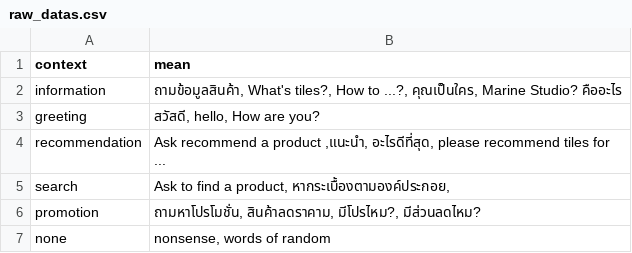
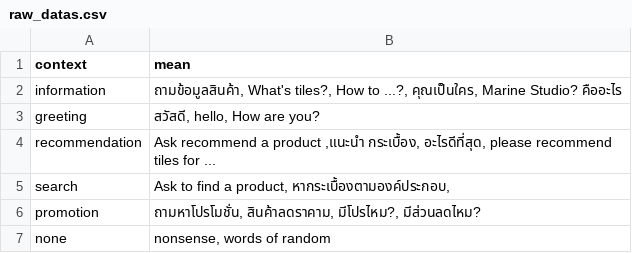
Before and after one commit to draftsama/chatbot-python-server, a CSV file: datas/raw_datas.csv, drawn as a sheet.

```diff
--- a/datas/raw_datas.csv
+++ b/datas/raw_datas.csv
@@ -3,4 +3,4 @@ information,"ถามข้อมูลสินค้า, What's tiles?, How t
 greeting,"สวัสดี, hello, How are you?"
-recommendation,"Ask recommend a product ,แนะนำ, อะไรดีที่สุด, please recommend tiles for ..."
-search,"Ask to find a product, หากระเบื้องตามองค์ประกอย, "
+recommendation,"Ask recommend a product ,แนะนำ กระเบื้อง, อะไรดีที่สุด, please recommend tiles for ..."
+search,"Ask to find a product, หากระเบื้องตามองค์ประกอบ, "
 promotion,"ถามหาโปรโมชั่น, สินค้าลดราคาม, มีโปรไหม?, มีส่วนลดไหม?"
```
Also changed, not shown: embeddings/embeddings_context.csv, 2 other files.
